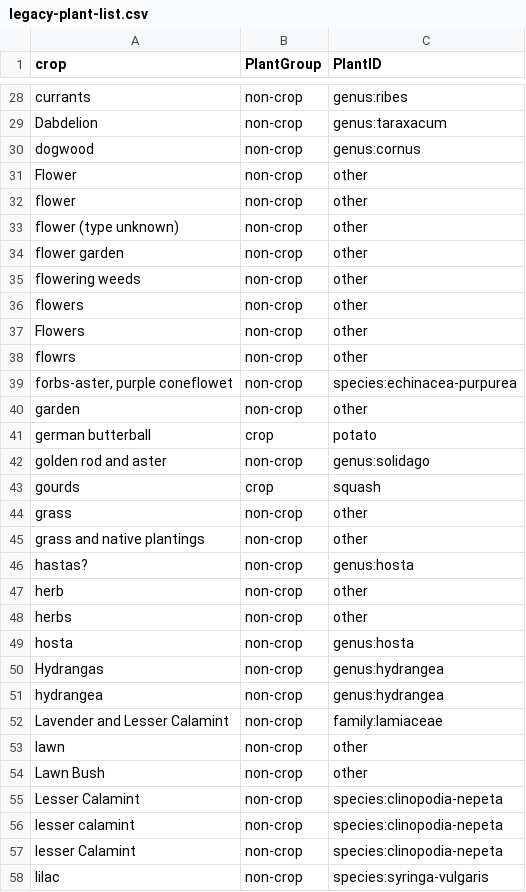
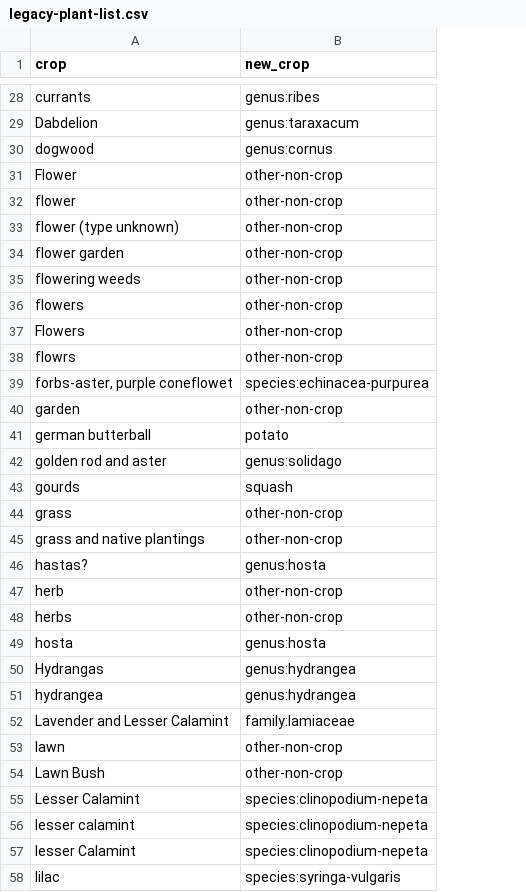
Before and after one commit to bzbradford/wibee-dashboard, a CSV file: plants/legacy-plant-list.csv, drawn as a sheet; only a part is shown, gaps mark what is left out; removed rows and columns are numbered as before the commit, all else as after; the diff covers the shown part only; the diff names each change by its address in the sheet, - before the commit and + after, or states it on an @@ line.

```diff
--- a/plants/legacy-plant-list.csv
+++ b/plants/legacy-plant-list.csv
-column B (PlantGroup), rows 28-58: non-crop | non-crop | non-crop | non-crop | non-crop | non-crop | non-crop | non-crop | non-crop | non-crop | non-crop | non-crop | non-crop | crop | non-crop | crop | non-crop | non-crop | non-crop | non-crop | non-crop | non-crop | non-crop | non-crop | non-crop | non-crop | non-crop | non-crop | non-crop | non-crop | non-crop
-B1: PlantID
+B1: new_crop
-B31:B38 (new_crop): other
+B31:B38 (new_crop): other-non-crop
-B40 (new_crop): other
+B40 (new_crop): other-non-crop
-B44:B45 (new_crop): other
+B44:B45 (new_crop): other-non-crop
-B47:B48 (new_crop): other
+B47:B48 (new_crop): other-non-crop
-B53:B54 (new_crop): other
+B53:B54 (new_crop): other-non-crop
-B55:B57 (new_crop): species:clinopodia-nepeta
+B55:B57 (new_crop): species:clinopodium-nepeta
```
Also changed, not shown: 1 added row and 38 edited cells elsewhere in this file, plants/non-crop-family-list.csv, plants/non-crop-genus-list.csv, 9 other files.
